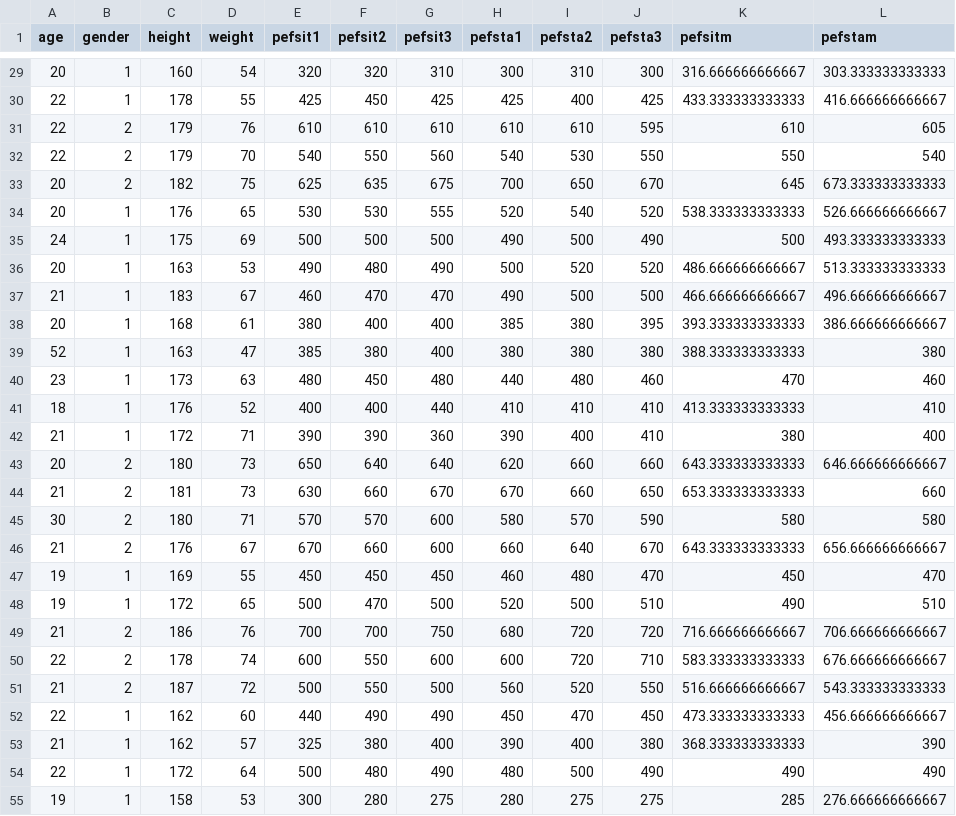
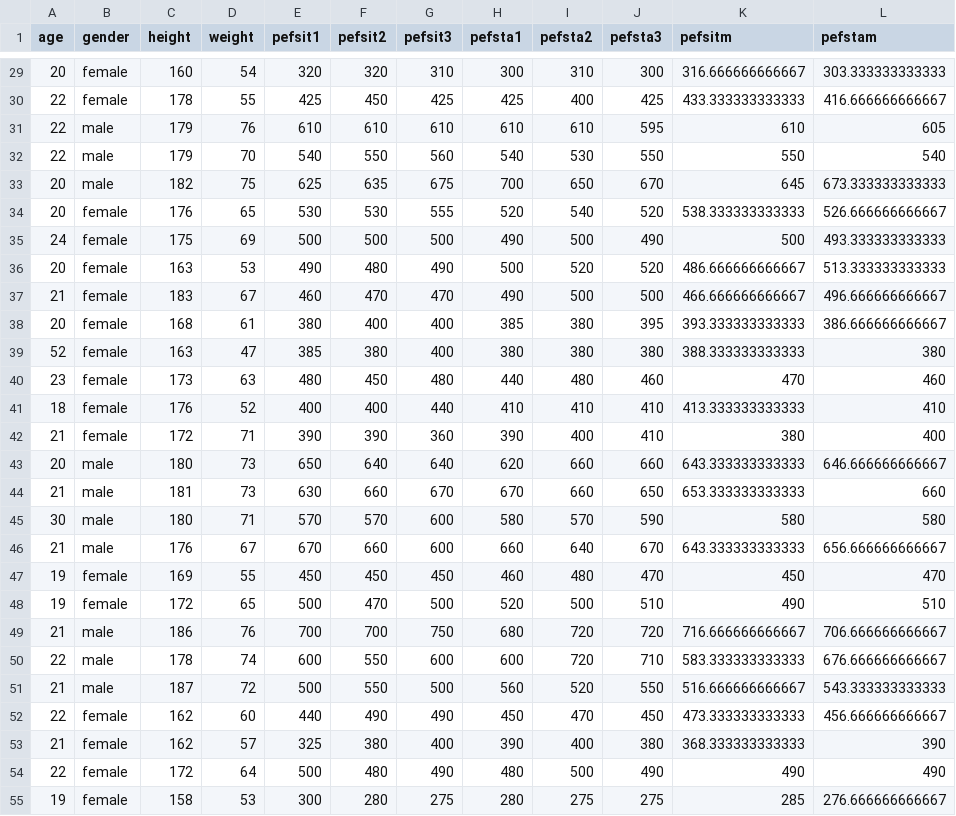
Before and after one commit to ocbe-uio/teaching_mf9130e, a CSV file: lab/data/PEFH98-english.csv, drawn as a sheet; only a part is shown, gaps mark what is left out; the diff covers the shown part only; the diff names each change by its address in the sheet, - before the commit and + after, or states it on an @@ line.

```diff
--- a/lab/data/PEFH98-english.csv
+++ b/lab/data/PEFH98-english.csv
-B29:B30 (gender): 1
+B29:B30 (gender): female
-B31:B33 (gender): 2
+B31:B33 (gender): male
-B34:B42 (gender): 1
+B34:B42 (gender): female
-B43:B46 (gender): 2
+B43:B46 (gender): male
-B47:B48 (gender): 1
+B47:B48 (gender): female
-B49:B51 (gender): 2
+B49:B51 (gender): male
-B52:B55 (gender): 1
+B52:B55 (gender): female
```
Also changed, not shown: 79 edited cells elsewhere in this file, 47 other files.
